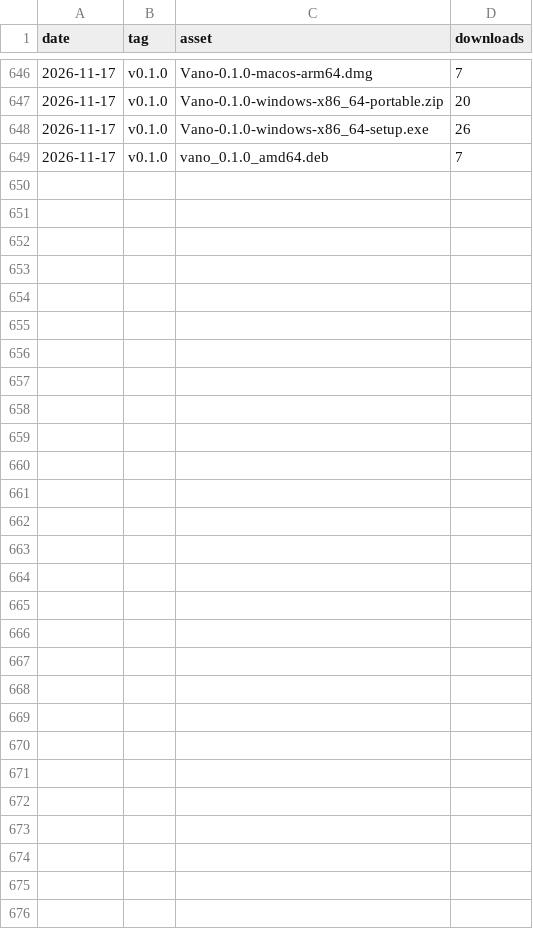
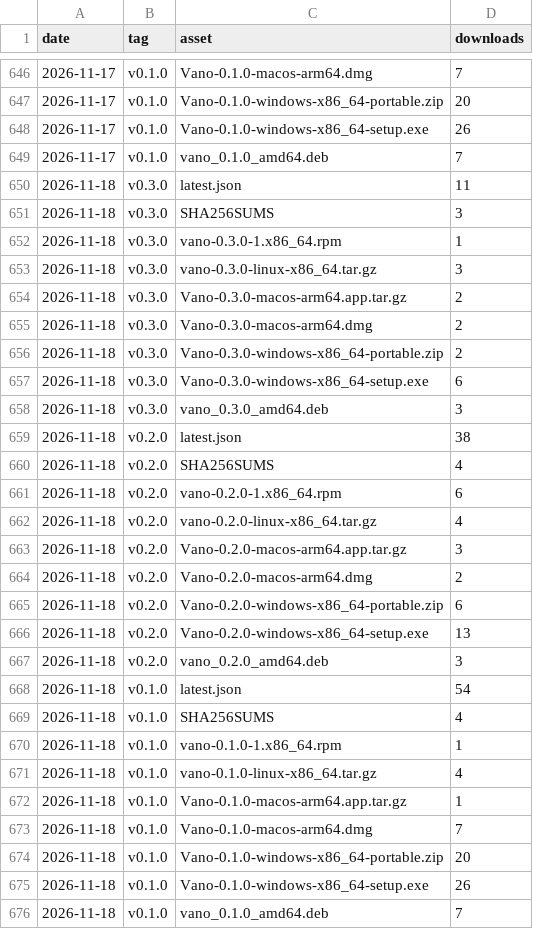
Before and after one commit to tanisperez/vano, a CSV file: downloads.csv, drawn as a sheet; only a part is shown, gaps mark what is left out.

```diff
--- a/downloads.csv
+++ b/downloads.csv
@@ -649 +649,28 @@ date,tag,asset,downloads
 2026-11-17,v0.1.0,vano_0.1.0_amd64.deb,7
+2026-11-18,v0.3.0,latest.json,11
+2026-11-18,v0.3.0,SHA256SUMS,3
+2026-11-18,v0.3.0,vano-0.3.0-1.x86_64.rpm,1
+2026-11-18,v0.3.0,vano-0.3.0-linux-x86_64.tar.gz,3
+2026-11-18,v0.3.0,Vano-0.3.0-macos-arm64.app.tar.gz,2
+2026-11-18,v0.3.0,Vano-0.3.0-macos-arm64.dmg,2
+2026-11-18,v0.3.0,Vano-0.3.0-windows-x86_64-portable.zip,2
+2026-11-18,v0.3.0,Vano-0.3.0-windows-x86_64-setup.exe,6
+2026-11-18,v0.3.0,vano_0.3.0_amd64.deb,3
+2026-11-18,v0.2.0,latest.json,38
+2026-11-18,v0.2.0,SHA256SUMS,4
+2026-11-18,v0.2.0,vano-0.2.0-1.x86_64.rpm,6
+2026-11-18,v0.2.0,vano-0.2.0-linux-x86_64.tar.gz,4
+2026-11-18,v0.2.0,Vano-0.2.0-macos-arm64.app.tar.gz,3
+2026-11-18,v0.2.0,Vano-0.2.0-macos-arm64.dmg,2
+2026-11-18,v0.2.0,Vano-0.2.0-windows-x86_64-portable.zip,6
+2026-11-18,v0.2.0,Vano-0.2.0-windows-x86_64-setup.exe,13
+2026-11-18,v0.2.0,vano_0.2.0_amd64.deb,3
+2026-11-18,v0.1.0,latest.json,54
+2026-11-18,v0.1.0,SHA256SUMS,4
+2026-11-18,v0.1.0,vano-0.1.0-1.x86_64.rpm,1
+2026-11-18,v0.1.0,vano-0.1.0-linux-x86_64.tar.gz,4
+2026-11-18,v0.1.0,Vano-0.1.0-macos-arm64.app.tar.gz,1
+2026-11-18,v0.1.0,Vano-0.1.0-macos-arm64.dmg,7
+2026-11-18,v0.1.0,Vano-0.1.0-windows-x86_64-portable.zip,20
+2026-11-18,v0.1.0,Vano-0.1.0-windows-x86_64-setup.exe,26
+2026-11-18,v0.1.0,vano_0.1.0_amd64.deb,7
```
Also changed, not shown: repo.csv, traffic/clones.csv, 3 other files.
